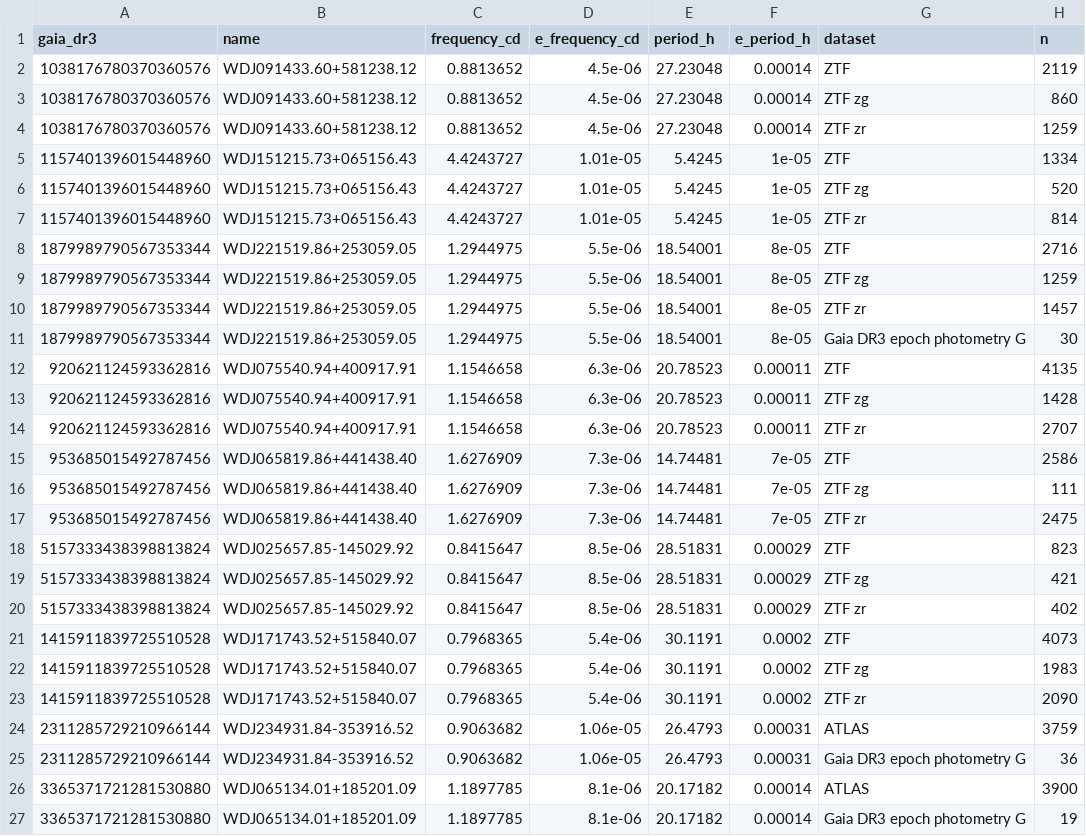
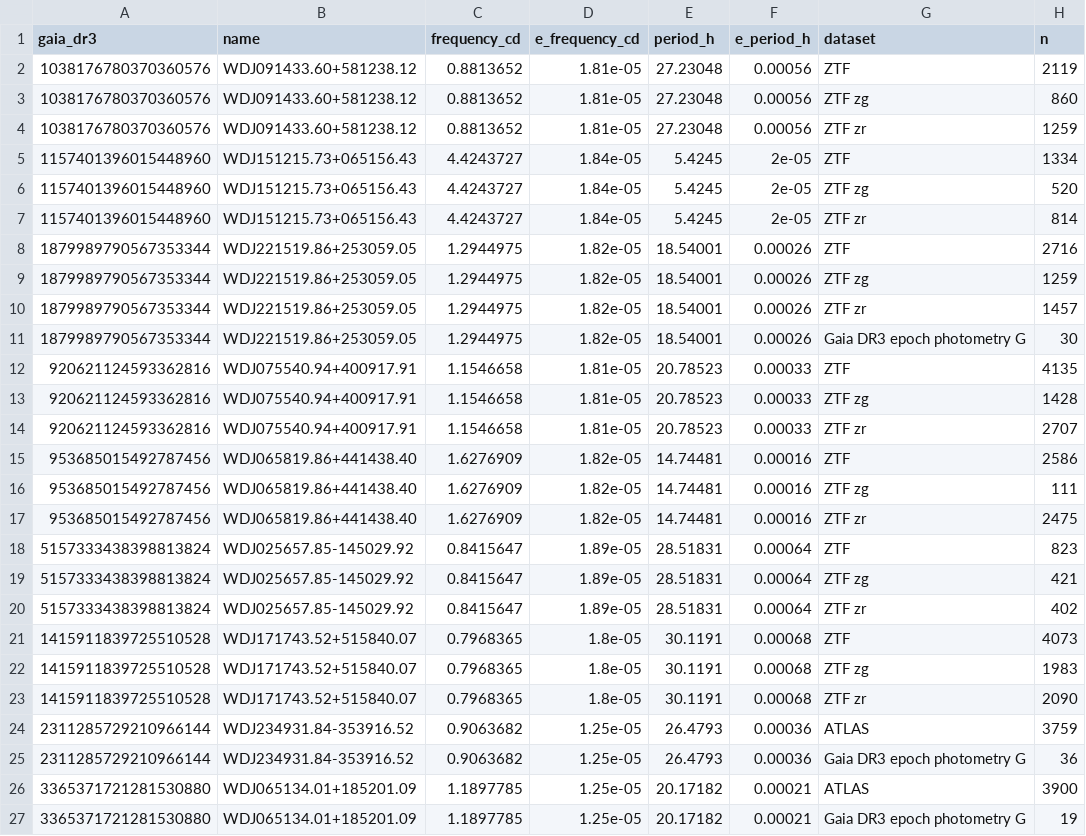
Before and after one commit to alejandrozarco/sdssv-white-dwarfs-2026, a CSV file: tables/hot_wd_periods.csv, drawn as a sheet; only a part is shown; the diff names each change by its address in the sheet, - before the commit and + after, or states it on an @@ line.

```diff
--- a/tables/hot_wd_periods.csv
+++ b/tables/hot_wd_periods.csv
-D2:D4 (e_frequency_cd): 4.5e-06
+D2:D4 (e_frequency_cd): 1.81e-05
-F2:F4 (e_period_h): 0.00014
+F2:F4 (e_period_h): 0.00056
-D5:D7 (e_frequency_cd): 1.01e-05
+D5:D7 (e_frequency_cd): 1.84e-05
-F5:F7 (e_period_h): 1e-05
+F5:F7 (e_period_h): 2e-05
-D8:D11 (e_frequency_cd): 5.5e-06
+D8:D11 (e_frequency_cd): 1.82e-05
-F8:F11 (e_period_h): 8e-05
+F8:F11 (e_period_h): 0.00026
-D12:D14 (e_frequency_cd): 6.3e-06
+D12:D14 (e_frequency_cd): 1.81e-05
-F12:F14 (e_period_h): 0.00011
+F12:F14 (e_period_h): 0.00033
-D15:D17 (e_frequency_cd): 7.3e-06
+D15:D17 (e_frequency_cd): 1.82e-05
-F15:F17 (e_period_h): 7e-05
+F15:F17 (e_period_h): 0.00016
-D18:D20 (e_frequency_cd): 8.5e-06
+D18:D20 (e_frequency_cd): 1.89e-05
-F18:F20 (e_period_h): 0.00029
+F18:F20 (e_period_h): 0.00064
-D21:D23 (e_frequency_cd): 5.4e-06
+D21:D23 (e_frequency_cd): 1.8e-05
-F21:F23 (e_period_h): 0.0002
+F21:F23 (e_period_h): 0.00068
-D24:D25 (e_frequency_cd): 1.06e-05
+D24:D25 (e_frequency_cd): 1.25e-05
-F24:F25 (e_period_h): 0.00031
+F24:F25 (e_period_h): 0.00036
-D26:D27 (e_frequency_cd): 8.1e-06
+D26:D27 (e_frequency_cd): 1.25e-05
-F26:F27 (e_period_h): 0.00014
+F26:F27 (e_period_h): 0.00021
```
Also changed, not shown: data/hot_dae_wd_periods_sources.csv, tables/dae_wd_periods.csv, 18 other files.
